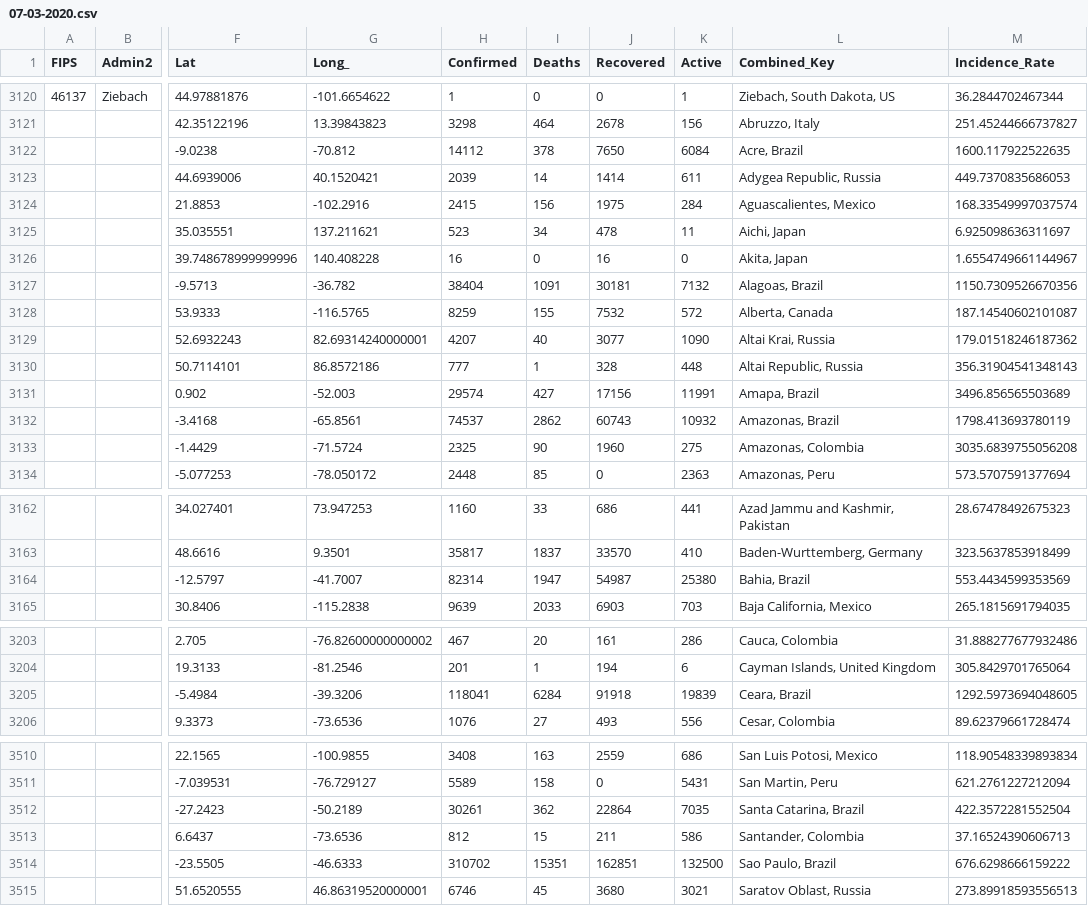
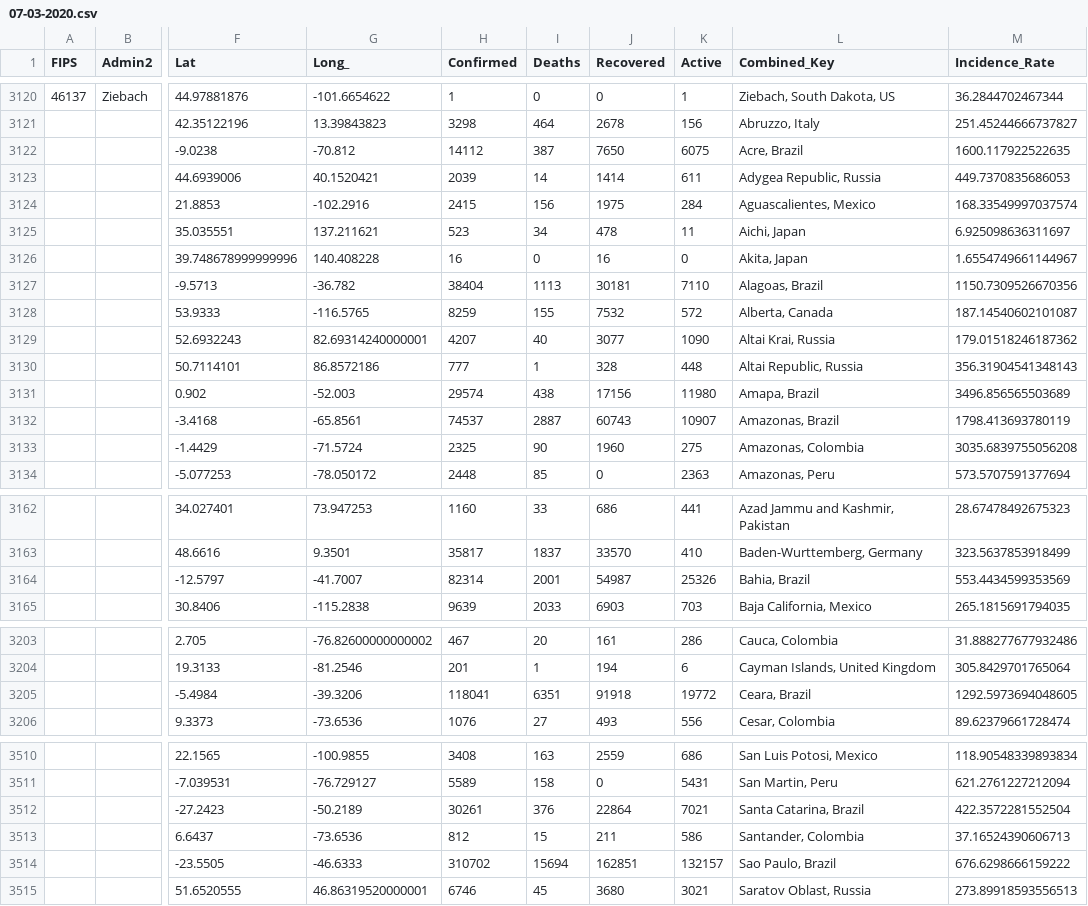
Before and after one commit to bielsnor/futureproof, a CSV file: _notebooks/kaggle/input/jhucovid19/csse_covid_19_data/csse_covid_19_daily_reports/07-03-2020.csv, drawn as a sheet; only a part is shown, gaps mark what is left out; the diff covers the shown part only; the diff names each change by its address in the sheet, - before the commit and + after, or states it on an @@ line.

```diff
--- a/_notebooks/kaggle/input/jhucovid19/csse_covid_19_data/csse_covid_19_daily_reports/07-03-2020.csv
+++ b/_notebooks/kaggle/input/jhucovid19/csse_covid_19_data/csse_covid_19_daily_reports/07-03-2020.csv
-I3122 (Deaths): 378
+I3122 (Deaths): 387
-K3122 (Active): 6084
+K3122 (Active): 6075
-I3127 (Deaths): 1091
+I3127 (Deaths): 1113
-K3127 (Active): 7132
+K3127 (Active): 7110
-I3131 (Deaths): 427
+I3131 (Deaths): 438
-K3131 (Active): 11991
+K3131 (Active): 11980
-I3132 (Deaths): 2862
+I3132 (Deaths): 2887
-K3132 (Active): 10932
+K3132 (Active): 10907
-I3164 (Deaths): 1947
+I3164 (Deaths): 2001
-K3164 (Active): 25380
+K3164 (Active): 25326
-I3205 (Deaths): 6284
+I3205 (Deaths): 6351
-K3205 (Active): 19839
+K3205 (Active): 19772
-I3512 (Deaths): 362
+I3512 (Deaths): 376
-K3512 (Active): 7035
+K3512 (Active): 7021
-I3514 (Deaths): 15351
+I3514 (Deaths): 15694
-K3514 (Active): 132500
+K3514 (Active): 132157
```
Also changed, not shown: 38 edited cells elsewhere in this file, _notebooks/kaggle/input/jhucovid19/csse_covid_19_data/csse_covid_19_daily_reports/04-27-2020.csv, _notebooks/kaggle/input/jhucovid19/csse_covid_19_data/csse_covid_19_daily_reports/06-02-2020.csv, 53 other files.
